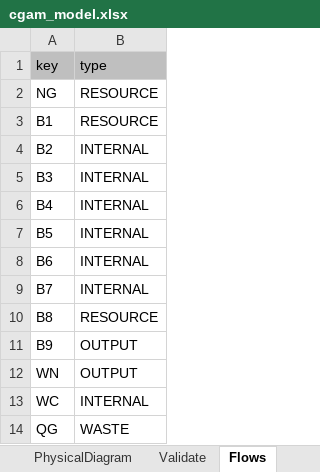
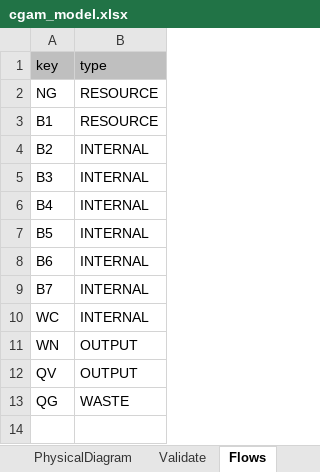
Before and after one commit to ctorrescuadra/TaesLab, an Excel workbook: Examples/cgam/cgam_model.xlsx, sheet Flows, drawn as a sheet; values as stored, in another font and other column widths than the file's, no borders; removed rows and columns are numbered as before the commit, all else as after; the diff names each change by its address in the sheet, - before the commit and + after, or states it on an @@ line.

```diff
--- a/Examples/cgam/cgam_model.xlsx (sheet Flows)
+++ b/Examples/cgam/cgam_model.xlsx (sheet Flows)
-row 10: B8 | RESOURCE
-row 11: B9 | OUTPUT
@@ row 13 moved to row 10: WC @@
+row 12: QV | OUTPUT
```
Also changed, not shown: sheet Exergy, sheet ResourcesCost, sheet Processes, sheet Format, sheet WasteDefinition, formulas that keep their value, 6 other files.
